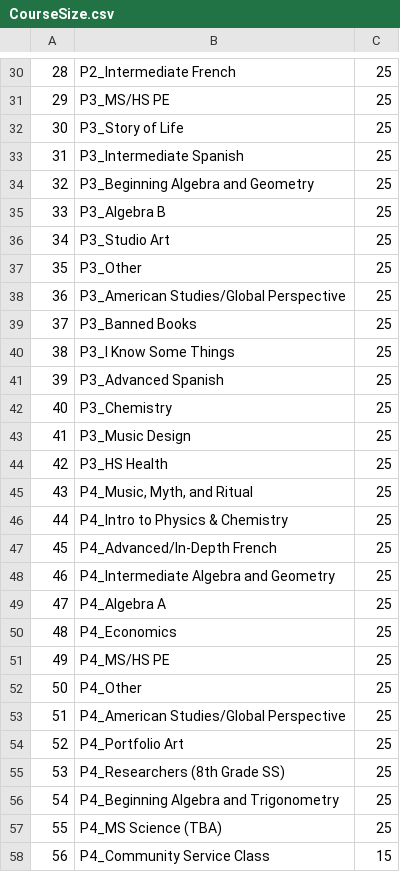
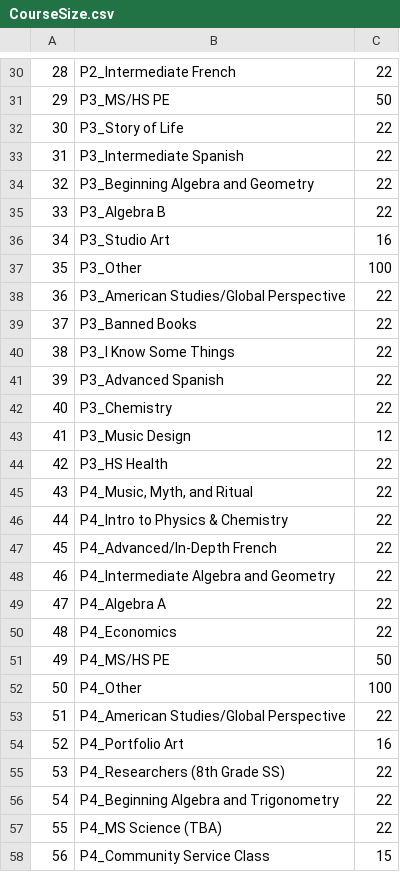
Before and after one commit to dayonenotdaytwo/LACS_Scheduler, a CSV file: Resources/CourseSize.csv, drawn as a sheet; only a part is shown, gaps mark what is left out; the diff covers the shown part only.

```diff
--- a/Resources/CourseSize.csv
+++ b/Resources/CourseSize.csv
@@ -30,29 +30,29 @@
-28,P2_Intermediate French,25
-29,P3_MS/HS PE,25
-30,P3_Story of Life,25
-31,P3_Intermediate Spanish,25
-32,P3_Beginning Algebra and Geometry,25
-33,P3_Algebra B,25
-34,P3_Studio Art,25
-35,P3_Other,25
-36,P3_American Studies/Global Perspective,25
-37,P3_Banned Books,25
-38,P3_I Know Some Things,25
-39,P3_Advanced Spanish,25
-40,P3_Chemistry,25
-41,P3_Music Design,25
-42,P3_HS Health,25
-43,"P4_Music, Myth, and Ritual",25
-44,P4_Intro to Physics & Chemistry,25
-45,P4_Advanced/In-Depth French,25
-46,P4_Intermediate Algebra and Geometry,25
-47,P4_Algebra A,25
-48,P4_Economics,25
-49,P4_MS/HS PE,25
-50,P4_Other,25
-51,P4_American Studies/Global Perspective,25
-52,P4_Portfolio Art,25
-53,P4_Researchers (8th Grade SS),25
-54,P4_Beginning Algebra and Trigonometry,25
-55,P4_MS Science (TBA),25
+28,P2_Intermediate French,22
+29,P3_MS/HS PE,50
+30,P3_Story of Life,22
+31,P3_Intermediate Spanish,22
+32,P3_Beginning Algebra and Geometry,22
+33,P3_Algebra B,22
+34,P3_Studio Art,16
+35,P3_Other,100
+36,P3_American Studies/Global Perspective,22
+37,P3_Banned Books,22
+38,P3_I Know Some Things,22
+39,P3_Advanced Spanish,22
+40,P3_Chemistry,22
+41,P3_Music Design,12
+42,P3_HS Health,22
+43,"P4_Music, Myth, and Ritual",22
+44,P4_Intro to Physics & Chemistry,22
+45,P4_Advanced/In-Depth French,22
+46,P4_Intermediate Algebra and Geometry,22
+47,P4_Algebra A,22
+48,P4_Economics,22
+49,P4_MS/HS PE,50
+50,P4_Other,100
+51,P4_American Studies/Global Perspective,22
+52,P4_Portfolio Art,16
+53,P4_Researchers (8th Grade SS),22
+54,P4_Beginning Algebra and Trigonometry,22
+55,P4_MS Science (TBA),22
 56,P4_Community Service Class,15
```
Also changed, not shown: 1 added row, 1 removed row and 60 edited cells elsewhere in this file.
